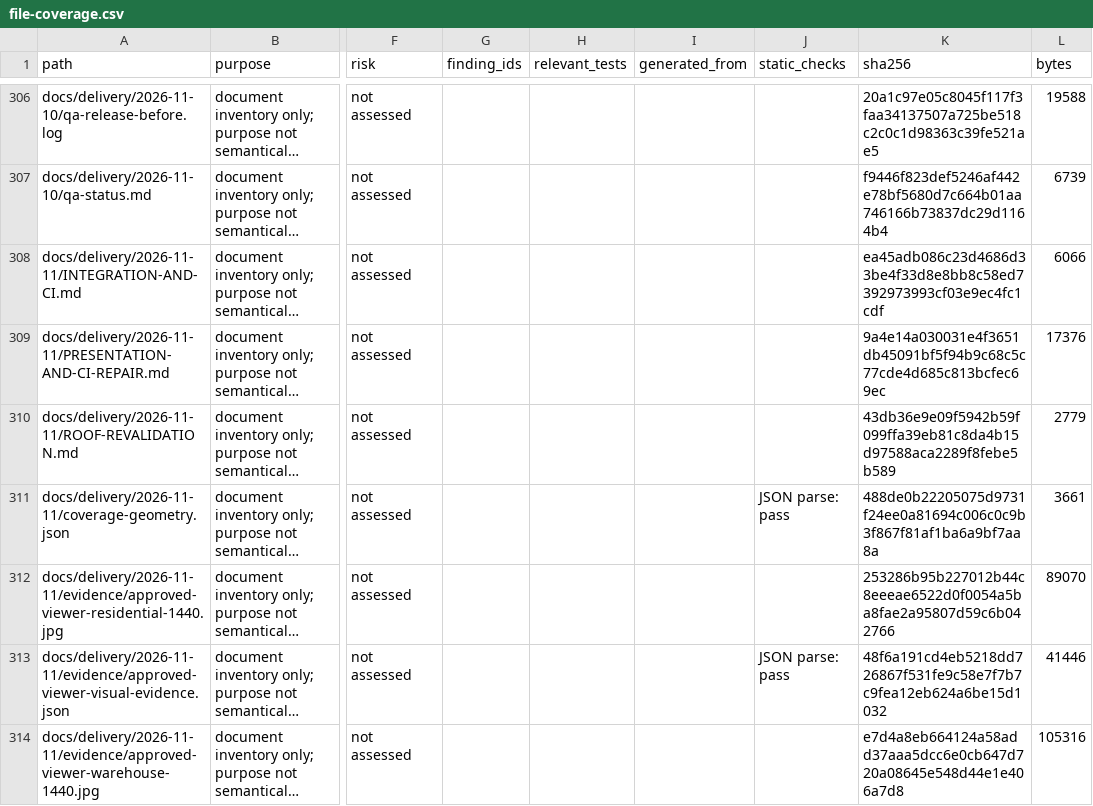
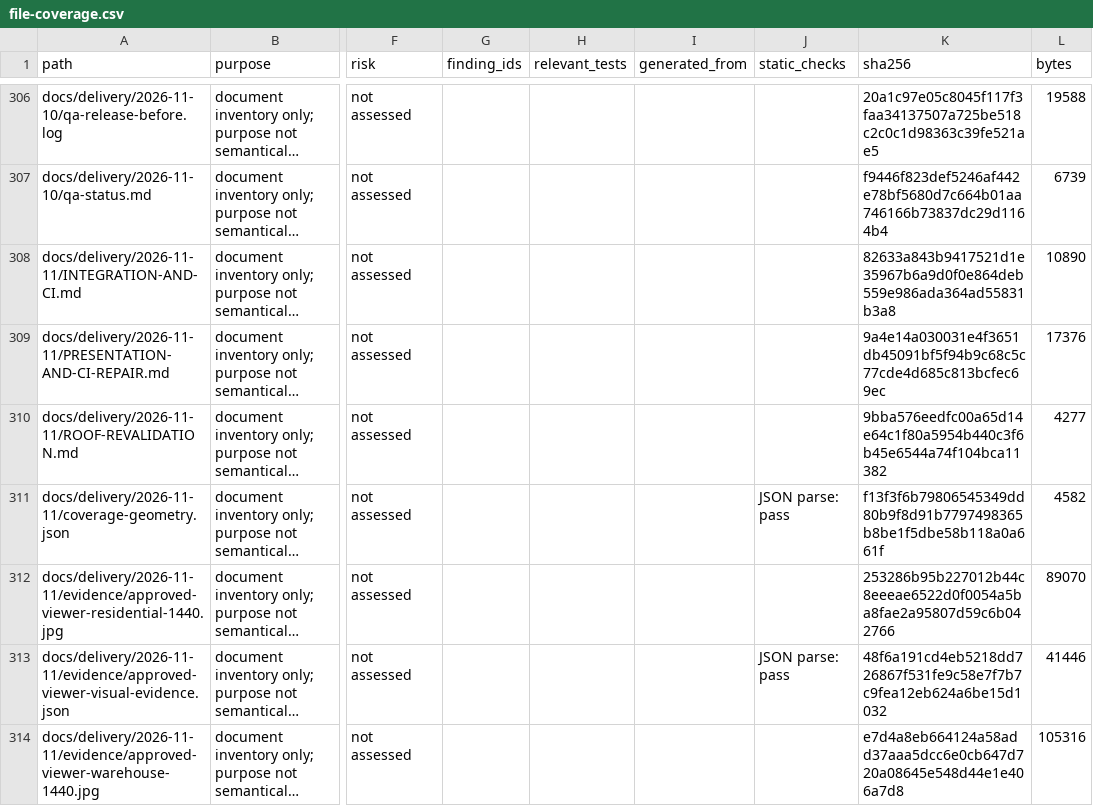
Before and after one commit to NAIFMUSFER/AI-Instruction, a CSV file: docs/delivery/2026-11-10/file-coverage.csv, drawn as a sheet; only a part is shown, gaps mark what is left out; long unchanged cells end in …; the diff covers the shown part only; the diff names each change by its address in the sheet, - before the commit and + after, or states it on an @@ line.

```diff
--- a/docs/delivery/2026-11-10/file-coverage.csv
+++ b/docs/delivery/2026-11-10/file-coverage.csv
-K308 (sha256): ea45adb086c23d4686d33be4f33d8e8bb8c58ed7392973993cf03e9ec4fc1cdf
+K308 (sha256): 82633a843b9417521d1e35967b6a9d0f0e864deb559e986ada364ad55831b3a8
-L308 (bytes): 6066
+L308 (bytes): 10890
-K310 (sha256): 43db36e9e09f5942b59f099ffa39eb81c8da4b15d97588aca2289f8febe5b589
+K310 (sha256): 9bba576eedfc00a65d14e64c1f80a5954b440c3f6b45e6544a74f104bca11382
-L310 (bytes): 2779
+L310 (bytes): 4277
-K311 (sha256): 488de0b22205075d9731f24ee0a81694c006c0c9b3f867f81af1ba6a9bf7aa8a
+K311 (sha256): f13f3f6b79806545349dd80b9f8d91b7797498365b8be1f5dbe58b118a0a661f
-L311 (bytes): 3661
+L311 (bytes): 4582
```
Also changed, not shown: 12 added rows and 22 edited cells elsewhere in this file, 28 other files.
